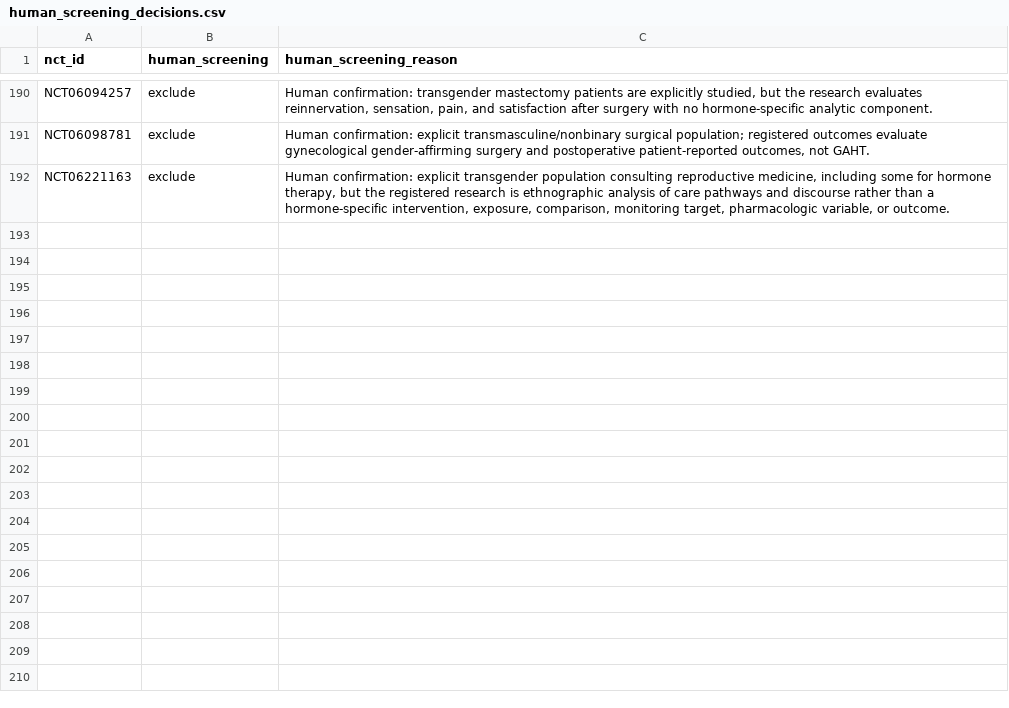
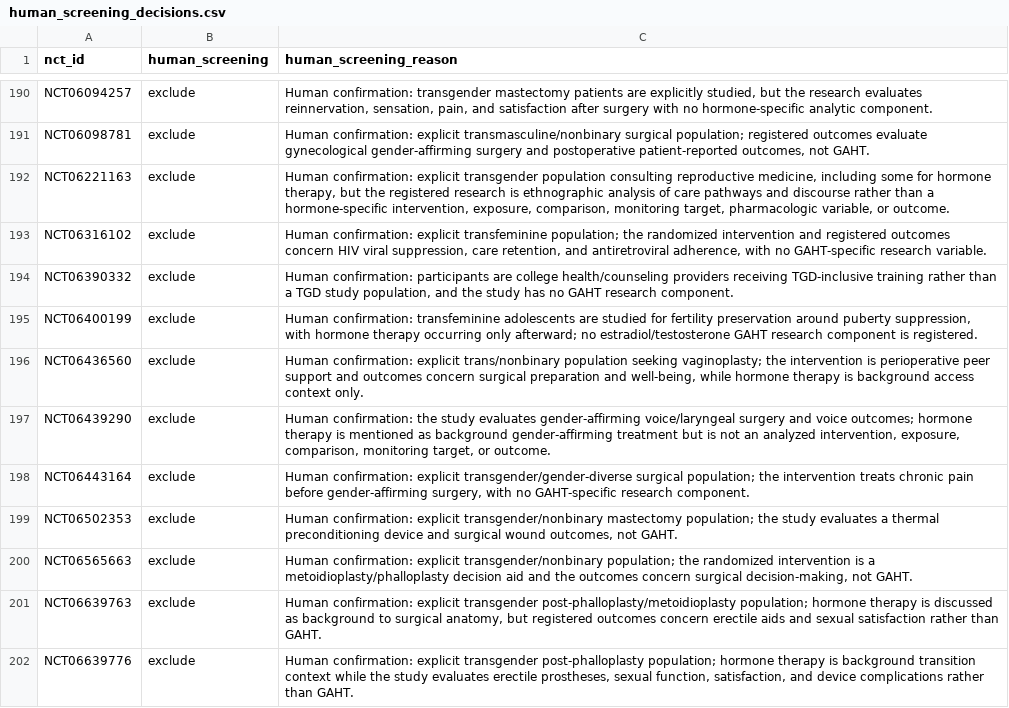
Before and after one commit to madebytommi/gaht-trialscope, a CSV file: data/human_screening_decisions.csv, drawn as a sheet; only a part is shown, gaps mark what is left out; the diff names each change by its address in the sheet, - before the commit and + after, or states it on an @@ line.

Commit message:
Record high-risk exclusion QC decisions 51-60

```diff
--- a/data/human_screening_decisions.csv
+++ b/data/human_screening_decisions.csv
+row 193: NCT06316102 | exclude | Human confirmation: explicit transfeminine population; the randomized intervention and registered outcomes concern HIV viral suppression, care retention, and antiretroviral adherence, with no GAHT-specific research variable.
+row 194: NCT06390332 | exclude | Human confirmation: participants are college health/counseling providers receiving TGD-inclusive training rather than a TGD study population, and the study has no GAHT research component.
+row 195: NCT06400199 | exclude | Human confirmation: transfeminine adolescents are studied for fertility preservation around puberty suppression, with hormone therapy occurring only afterward; no estradiol/testosterone GAHT research component is registered.
+row 196: NCT06436560 | exclude | Human confirmation: explicit trans/nonbinary population seeking vaginoplasty; the intervention is perioperative peer support and outcomes concern surgical preparation and well-being, while hormone therapy is background access context only.
+row 197: NCT06439290 | exclude | Human confirmation: the study evaluates gender-affirming voice/laryngeal surgery and voice outcomes; hormone therapy is mentioned as background gender-affirming treatment but is not an analyzed intervention, exposure, comparison, monitoring target, or outcome.
+row 198: NCT06443164 | exclude | Human confirmation: explicit transgender/gender-diverse surgical population; the intervention treats chronic pain before gender-affirming surgery, with no GAHT-specific research component.
+row 199: NCT06502353 | exclude | Human confirmation: explicit transgender/nonbinary mastectomy population; the study evaluates a thermal preconditioning device and surgical wound outcomes, not GAHT.
+row 200: NCT06565663 | exclude | Human confirmation: explicit transgender/nonbinary population; the randomized intervention is a metoidioplasty/phalloplasty decision aid and the outcomes concern surgical decision-making, not GAHT.
+row 201: NCT06639763 | exclude | Human confirmation: explicit transgender post-phalloplasty/metoidioplasty population; hormone therapy is discussed as background to surgical anatomy, but registered outcomes concern erectile aids and sexual satisfaction rather than GAHT.
+row 202: NCT06639776 | exclude | Human confirmation: explicit transgender post-phalloplasty population; hormone therapy is background transition context while the study evaluates erectile prostheses, sexual function, satisfaction, and device complications rather than GAHT.
```
